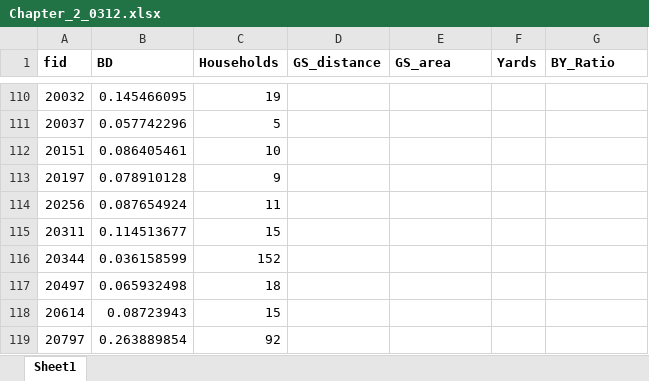
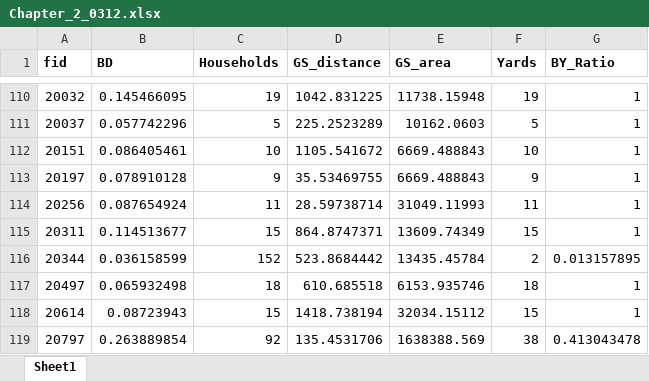
Before and after one commit to EKROFT/urban_sprawl_stats, an Excel workbook: Data/Chapter_2_0312.xlsx, sheet Sheet1, drawn as a sheet; only a part is shown, gaps mark what is left out; values as stored, in another font and other column widths than the file's, no borders; the diff covers the shown part only; the diff names each change by its address in the sheet, - before the commit and + after, or states it on an @@ line.

```diff
--- a/Data/Chapter_2_0312.xlsx (sheet Sheet1)
+++ b/Data/Chapter_2_0312.xlsx (sheet Sheet1)
-D110 (GS_distance): (empty)
+D110 (GS_distance): 1042.831225
-E110 (GS_area): (empty)
+E110 (GS_area): 11738.15948
-F110 (Yards): (empty)
+F110 (Yards): 19
-G110:G115 (BY_Ratio): (empty)
+G110:G115 (BY_Ratio): 1
-D111 (GS_distance): (empty)
+D111 (GS_distance): 225.2523289
-E111 (GS_area): (empty)
+E111 (GS_area): 10162.0603
-F111 (Yards): (empty)
+F111 (Yards): 5
-D112 (GS_distance): (empty)
+D112 (GS_distance): 1105.541672
-E112:E113 (GS_area): (empty)
+E112:E113 (GS_area): 6669.488843
-F112 (Yards): (empty)
+F112 (Yards): 10
-D113 (GS_distance): (empty)
+D113 (GS_distance): 35.53469755
-F113 (Yards): (empty)
+F113 (Yards): 9
-D114 (GS_distance): (empty)
+D114 (GS_distance): 28.59738714
-E114 (GS_area): (empty)
+E114 (GS_area): 31049.11993
-F114 (Yards): (empty)
+F114 (Yards): 11
-D115 (GS_distance): (empty)
+D115 (GS_distance): 864.8747371
-E115 (GS_area): (empty)
+E115 (GS_area): 13609.74349
-F115 (Yards): (empty)
+F115 (Yards): 15
-D116 (GS_distance): (empty)
+D116 (GS_distance): 523.8684442
-E116 (GS_area): (empty)
+E116 (GS_area): 13435.45784
-F116 (Yards): (empty)
+F116 (Yards): 2
-G116 (BY_Ratio): (empty)
+G116 (BY_Ratio): 0.013157895
-D117 (GS_distance): (empty)
+D117 (GS_distance): 610.685518
-E117 (GS_area): (empty)
+E117 (GS_area): 6153.935746
-F117 (Yards): (empty)
+F117 (Yards): 18
-G117:G118 (BY_Ratio): (empty)
+G117:G118 (BY_Ratio): 1
-D118 (GS_distance): (empty)
+D118 (GS_distance): 1418.738194
-E118 (GS_area): (empty)
+E118 (GS_area): 32034.15112
-F118 (Yards): (empty)
+F118 (Yards): 15
-D119 (GS_distance): (empty)
+D119 (GS_distance): 135.4531706
-E119 (GS_area): (empty)
+E119 (GS_area): 1638388.569
-F119 (Yards): (empty)
+F119 (Yards): 38
-G119 (BY_Ratio): (empty)
+G119 (BY_Ratio): 0.413043478
```
Also changed, not shown: 2 removed rows and 343 edited cells elsewhere in this sheet, 7 other files.
